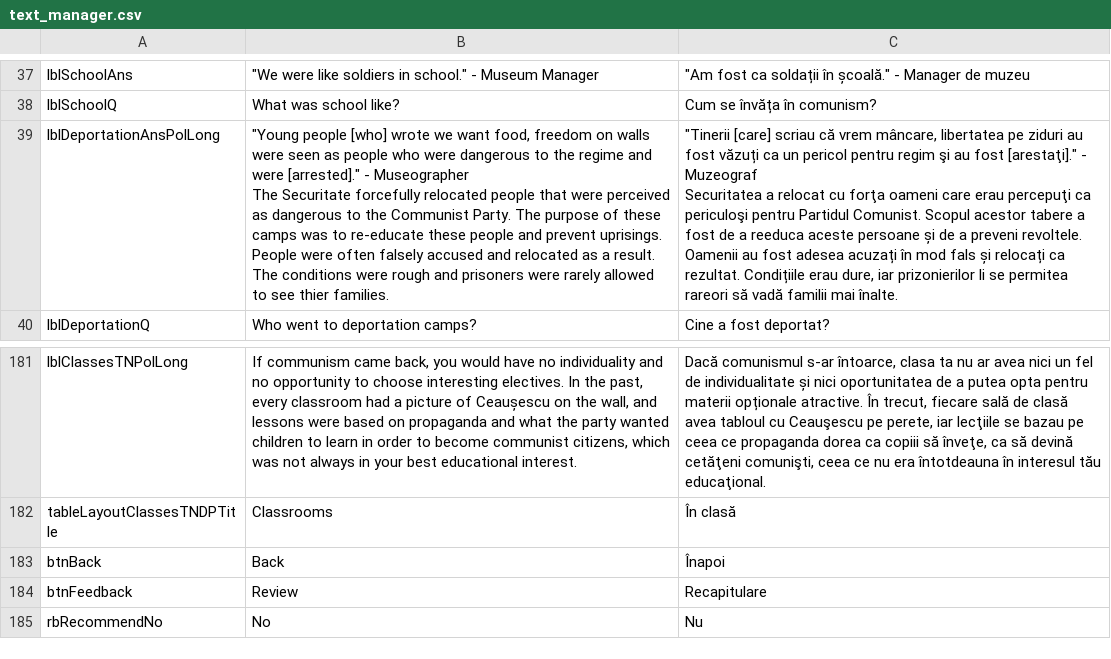
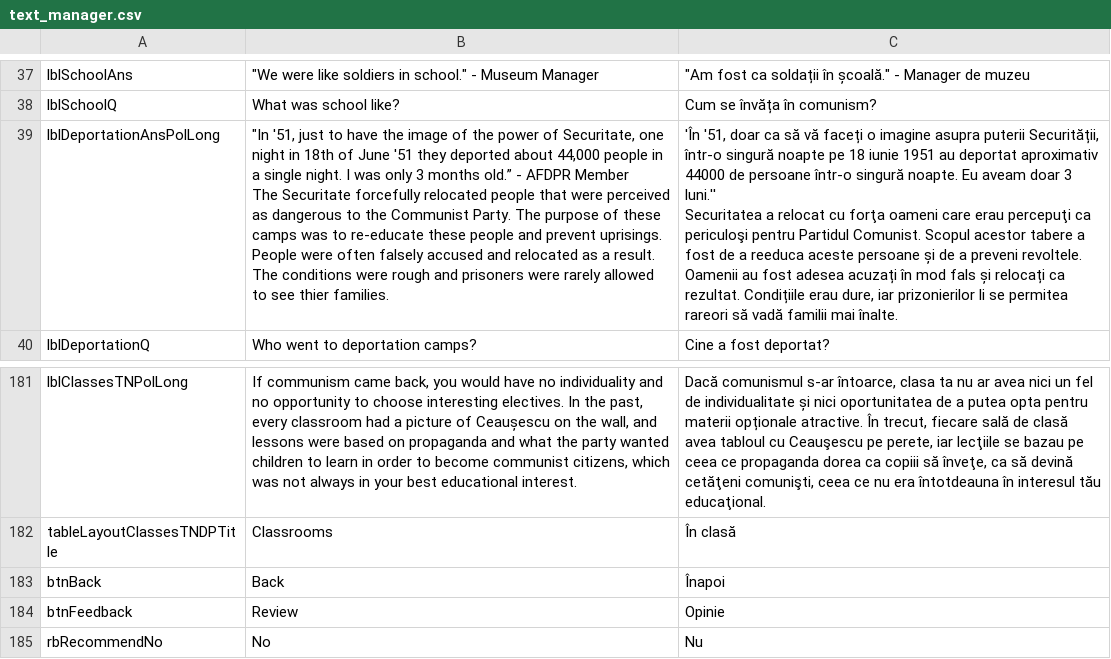
Before and after one commit to mrc624/Museum-of-Communism-Romania-Learning-Tool, a CSV file: IQP_Tester/bin/Debug/text_manager.csv, drawn as a sheet; only a part is shown, gaps mark what is left out.

Commit message:
updated text

```diff
--- a/IQP_Tester/bin/Debug/text_manager.csv
+++ b/IQP_Tester/bin/Debug/text_manager.csv
@@ -60,5 +60,5 @@ lblSchoolAns,"""We were like soldiers in school."" - Museum Manager","""Am fost
 lblSchoolQ,What was school like?,Cum se învăța în comunism?
-lblDeportationAnsPolLong,"""Young people [who] wrote we want food, freedom on walls were seen as people who were dangerous to the regime and were [arrested]."" - Museographer
-The Securitate forcefully relocated people that were perceived as dangerous to the Communist Party. The purpose of these camps was to re-educate these people and prevent uprisings. People were often falsely accused and relocated as a result. The conditions were rough and prisoners were rarely allowed to see thier families. ","""Tinerii [care] scriau că vrem mâncare, libertatea pe ziduri au fost văzuți ca un pericol pentru regim şi au fost [arestaţi]."" - Muzeograf
-Securitatea a relocat cu forţa oameni care erau percepuţi ca periculoşi pentru Partidul Comunist. Scopul acestor tabere a fost de a reeduca aceste persoane și de a preveni revoltele. Oamenii au fost adesea acuzați în mod fals și relocați ca rezultat. Condițiile erau dure, iar prizonierilor li se permitea rareori să vadă familii mai înalte. "
+lblDeportationAnsPolLong,"""In '51, just to have the image of the power of Securitate, one night in 18th of June '51 they deported about 44,000 people in a single night. I was only 3 months old.” - AFDPR Member
+The Securitate forcefully relocated people that were perceived as dangerous to the Communist Party. The purpose of these camps was to re-educate these people and prevent uprisings. People were often falsely accused and relocated as a result. The conditions were rough and prisoners were rarely allowed to see thier families. ","'În '51, doar ca să vă faceți o imagine asupra puterii Securității, într-o singură noapte pe 18 iunie 1951 au deportat aproximativ 44000 de persoane într-o singură noapte. Eu aveam doar 3 luni.''
+Securitatea a relocat cu forţa oameni care erau percepuţi ca periculoşi pentru Partidul Comunist. Scopul acestor tabere a fost de a reeduca aceste persoane și de a preveni revoltele. Oamenii au fost adesea acuzați în mod fals și relocați ca rezultat. Condițiile erau dure, iar prizonierilor li se permitea rareori să vadă familii mai înalte. "
 lblDeportationQ,Who went to deportation camps?,Cine a fost deportat?
@@ -286,3 +286,3 @@ tableLayoutClassesTNDPTitle,Classrooms,În clasă
 btnBack,Back,Înapoi
-btnFeedback,Review,Recapitulare
+btnFeedback,Review,Opinie
 rbRecommendNo,No,Nu
```
Also changed, not shown: IQP_Tester/text_manager.csv, 2 other files.
